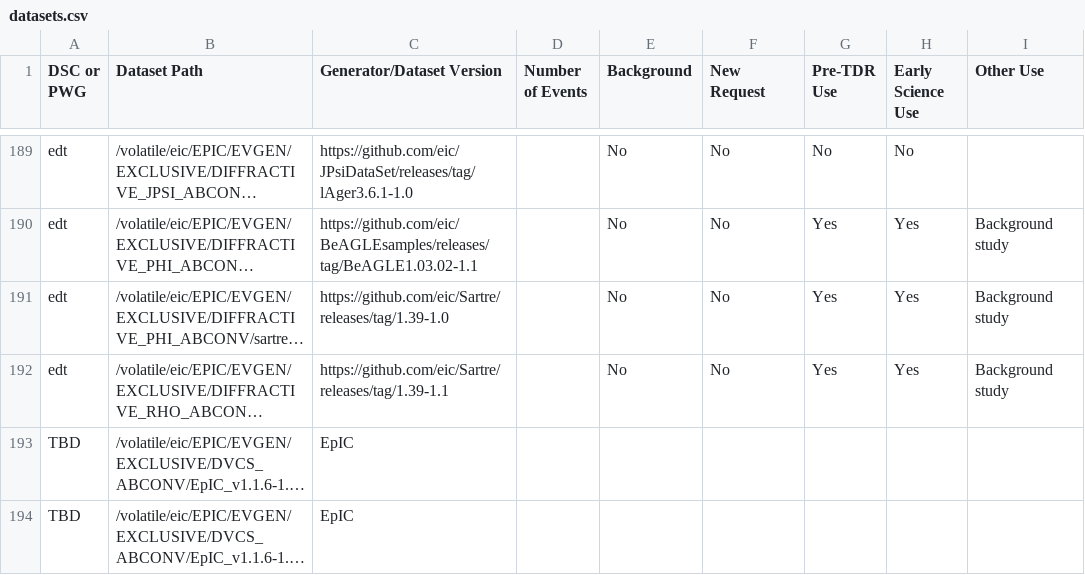
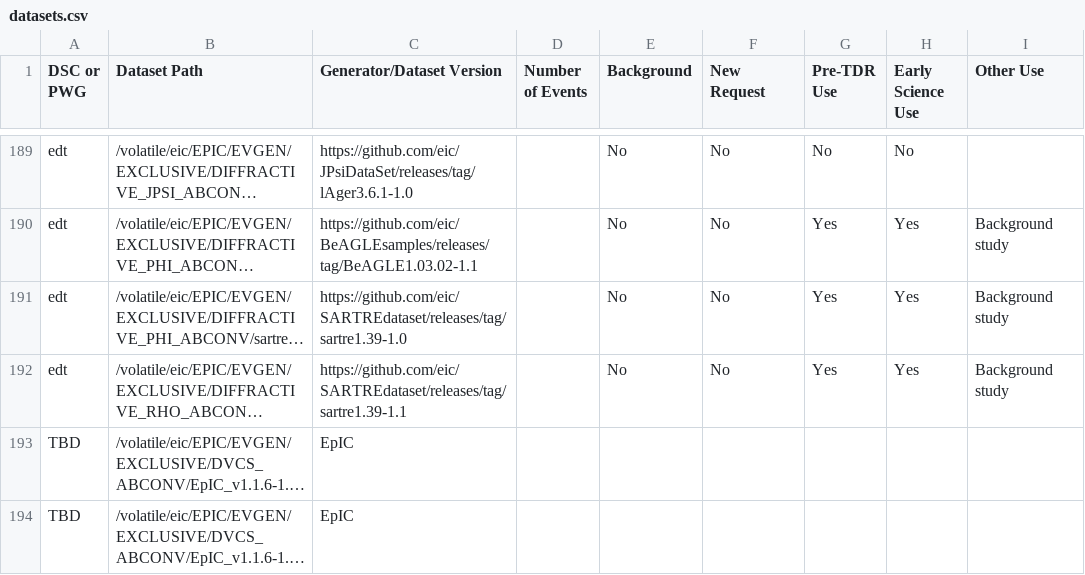
Before and after one commit to eic/epic-prod, a CSV file: docs/_data/datasets.csv, drawn as a sheet; only a part is shown, gaps mark what is left out; long unchanged cells end in …; the diff names each change by its address in the sheet, - before the commit and + after, or states it on an @@ line.

```diff
--- a/docs/_data/datasets.csv
+++ b/docs/_data/datasets.csv
-C191 (Generator/Dataset Version): https://github.com/eic/Sartre/releases/tag/1.39-1.0
+C191 (Generator/Dataset Version): https://github.com/eic/SARTREdataset/releases/tag/sartre1.39-1.0
-C192 (Generator/Dataset Version): https://github.com/eic/Sartre/releases/tag/1.39-1.1
+C192 (Generator/Dataset Version): https://github.com/eic/SARTREdataset/releases/tag/sartre1.39-1.1
```
